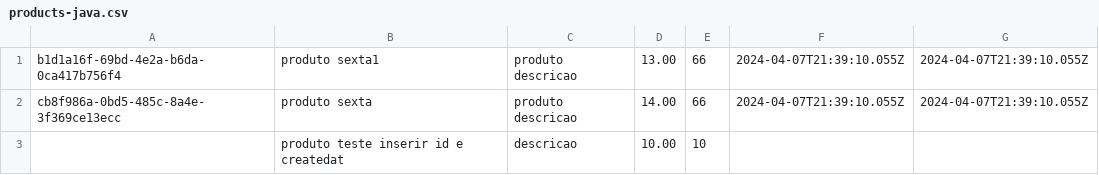
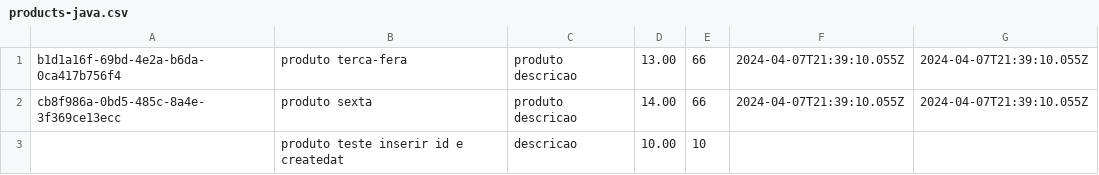
Before and after one commit to MendesMoe/java-ms-products, a CSV file: src/main/resources/products-java.csv, drawn as a sheet.

Commit message:
feat: testes product controller, exceptions and increase/decrease routes (#9)
Co-authored-by: mendesmoe <m.mendes@depiltech.com>

```diff
--- a/src/main/resources/products-java.csv
+++ b/src/main/resources/products-java.csv
@@ -1,2 +1,2 @@
-b1d1a16f-69bd-4e2a-b6da-0ca417b756f4,produto sexta1,produto descricao,13.00,66,2024-04-07T21:39:10.055Z,2024-04-07T21:39:10.055Z
+b1d1a16f-69bd-4e2a-b6da-0ca417b756f4,produto terca-fera,produto descricao,13.00,66,2024-04-07T21:39:10.055Z,2024-04-07T21:39:10.055Z
 cb8f986a-0bd5-485c-8a4e-3f369ce13ecc,produto sexta,produto descricao,14.00,66,2024-04-07T21:39:10.055Z,2024-04-07T21:39:10.055Z
```
Also changed, not shown: 6 other files.
